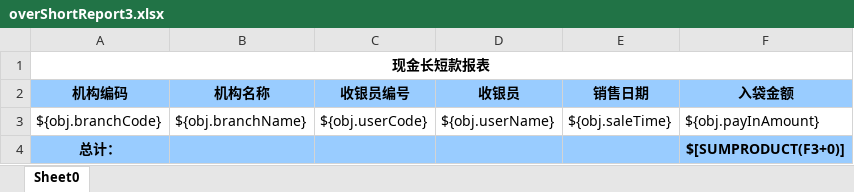
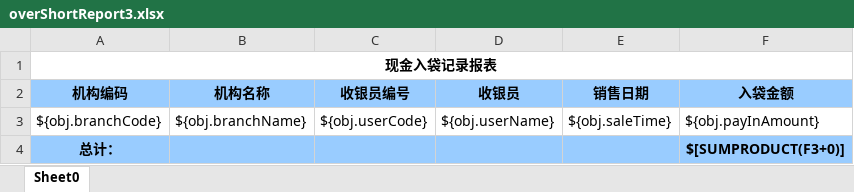
Before and after one commit to zly1988203/easyUI-web, an Excel workbook: src/main/resources/template/excel/export/overShortReport3.xlsx, sheet Sheet0, drawn as a sheet; values as stored, in another font and other column widths than the file's, no borders; the diff names each change by its address in the sheet, - before the commit and + after, or states it on an @@ line.

```diff
--- a/src/main/resources/template/excel/export/overShortReport3.xlsx (sheet Sheet0)
+++ b/src/main/resources/template/excel/export/overShortReport3.xlsx (sheet Sheet0)
-A1 (机构编码): 现金长短款报表
+A1 (机构编码): 现金入袋记录报表
```
Also changed, not shown: src/main/resources/template/excel/export/overShortReport1.xlsx, src/main/resources/template/excel/export/overShortReport2.xlsx, 3 other files.
